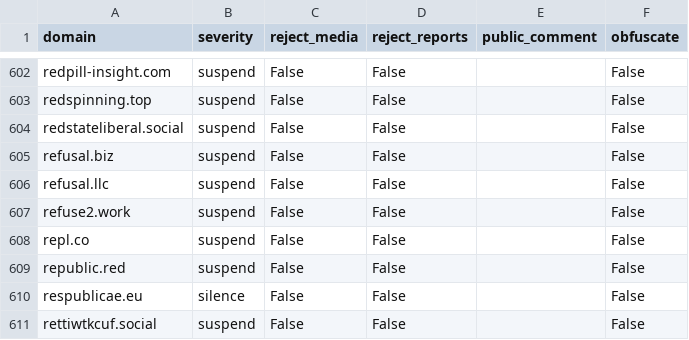
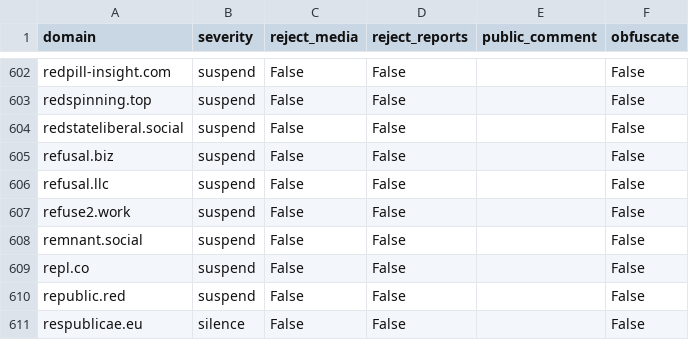
Before and after one commit to sgrigson/oliphant, a CSV file: blocklists/_unified_tier2_blocklist.csv, drawn as a sheet; only a part is shown, gaps mark what is left out; the shorter side is filled out with more unchanged rows.

```diff
--- a/blocklists/_unified_tier2_blocklist.csv
+++ b/blocklists/_unified_tier2_blocklist.csv
@@ -607,2 +607,3 @@ refusal.llc,suspend,False,False,,False
 refuse2.work,suspend,False,False,,False
+remnant.social,suspend,False,False,,False
 repl.co,suspend,False,False,,False
```
Also changed, not shown: blocklists/_unified_max_blocklist.csv, blocklists/_unified_tier3_blocklist.csv, 2 other files.
